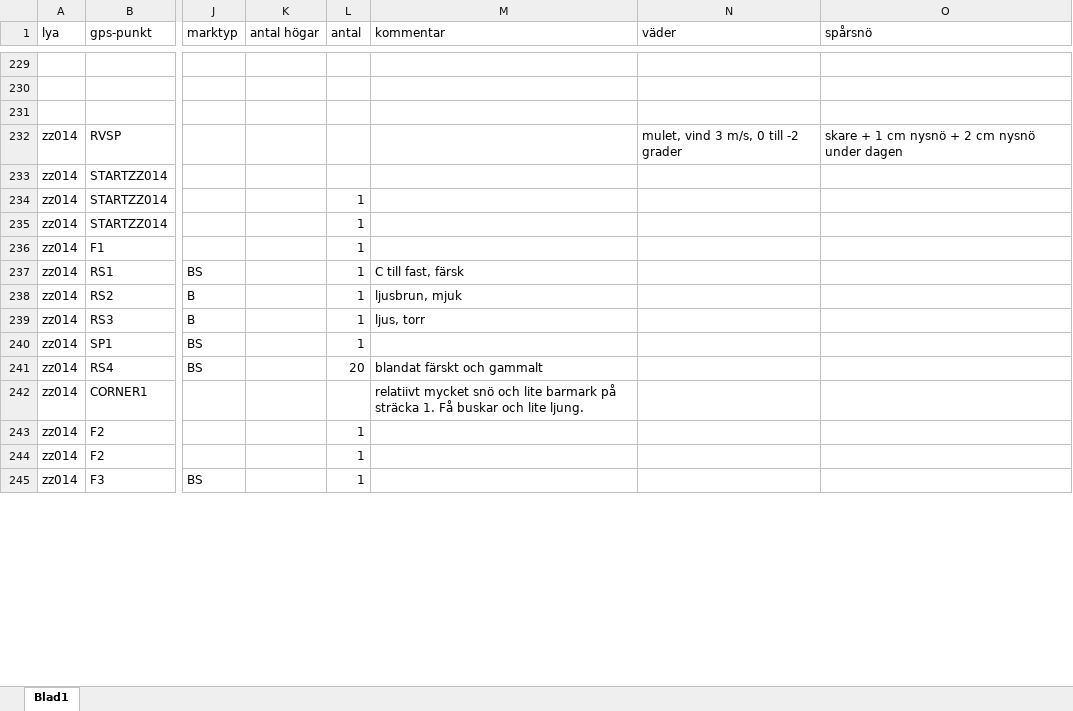
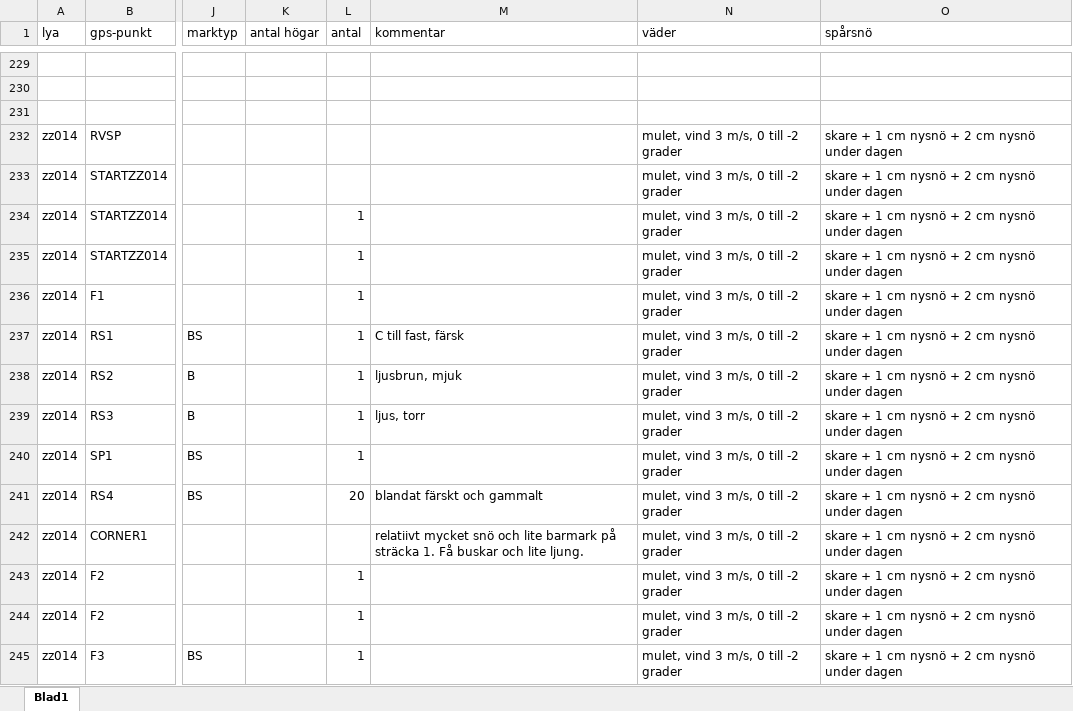
Before and after one commit to torhanssonfrank/Den-selection, an Excel workbook: Rawdata/riptransekter helags 2018.xlsx, sheet Blad1, drawn as a sheet; only a part is shown, gaps mark what is left out; values as stored, in another font and other column widths than the file's, no borders; the diff covers the shown part only; the diff names each change by its address in the sheet, - before the commit and + after, or states it on an @@ line.

Commit message:
014 klar

```diff
--- a/Rawdata/riptransekter helags 2018.xlsx (sheet Blad1)
+++ b/Rawdata/riptransekter helags 2018.xlsx (sheet Blad1)
-N233:N245 (väder): (empty)
+N233:N245 (väder): mulet, vind 3 m/s, 0 till -2 grader
-O233:O245 (spårsnö): (empty)
+O233:O245 (spårsnö): skare + 1 cm nysnö + 2 cm nysnö under dagen
```
Also changed, not shown: 17 added rows and 86 edited cells elsewhere in this sheet.
